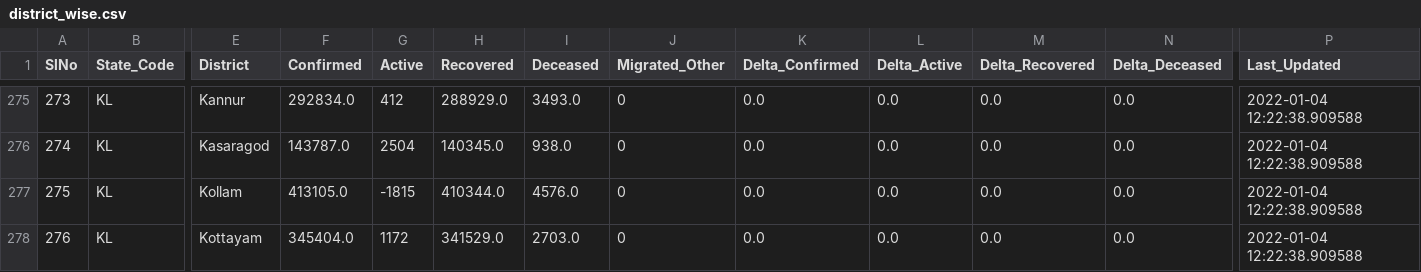
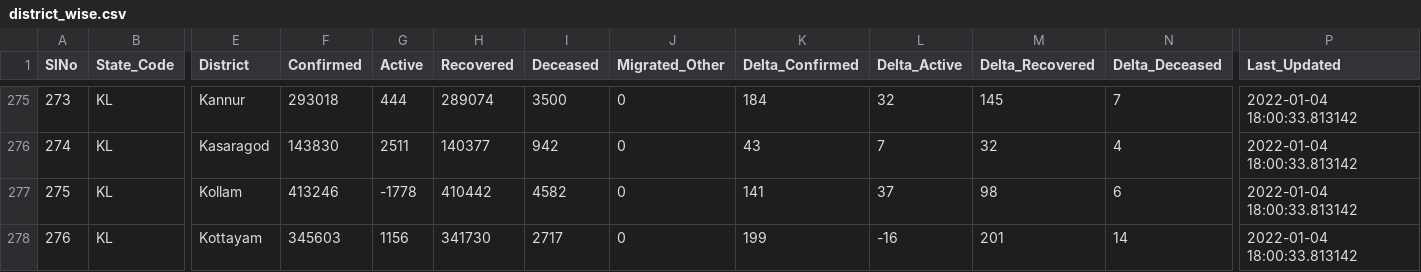
Before and after one commit to incovid19/data-staging, a CSV file: csv/latest/district_wise.csv, drawn as a sheet; only a part is shown, gaps mark what is left out; the diff covers the shown part only; the diff names each change by its address in the sheet, - before the commit and + after, or states it on an @@ line.

```diff
--- a/csv/latest/district_wise.csv
+++ b/csv/latest/district_wise.csv
-F275 (Confirmed): 292834.0
+F275 (Confirmed): 293018
-G275 (Active): 412
+G275 (Active): 444
-H275 (Recovered): 288929.0
+H275 (Recovered): 289074
-I275 (Deceased): 3493.0
+I275 (Deceased): 3500
-K275 (Delta_Confirmed): 0.0
+K275 (Delta_Confirmed): 184
-L275 (Delta_Active): 0.0
+L275 (Delta_Active): 32
-M275 (Delta_Recovered): 0.0
+M275 (Delta_Recovered): 145
-N275 (Delta_Deceased): 0.0
+N275 (Delta_Deceased): 7
-P275:P278 (Last_Updated): 2022-01-04 12:22:38.909588
+P275:P278 (Last_Updated): 2022-01-04 18:00:33.813142
-F276 (Confirmed): 143787.0
+F276 (Confirmed): 143830
-G276 (Active): 2504
+G276 (Active): 2511
-H276 (Recovered): 140345.0
+H276 (Recovered): 140377
-I276 (Deceased): 938.0
+I276 (Deceased): 942
-K276 (Delta_Confirmed): 0.0
+K276 (Delta_Confirmed): 43
-L276 (Delta_Active): 0.0
+L276 (Delta_Active): 7
-M276 (Delta_Recovered): 0.0
+M276 (Delta_Recovered): 32
-N276 (Delta_Deceased): 0.0
+N276 (Delta_Deceased): 4
-F277 (Confirmed): 413105.0
+F277 (Confirmed): 413246
-G277 (Active): -1815
+G277 (Active): -1778
-H277 (Recovered): 410344.0
+H277 (Recovered): 410442
-I277 (Deceased): 4576.0
+I277 (Deceased): 4582
-K277 (Delta_Confirmed): 0.0
+K277 (Delta_Confirmed): 141
-L277 (Delta_Active): 0.0
+L277 (Delta_Active): 37
-M277 (Delta_Recovered): 0.0
+M277 (Delta_Recovered): 98
-N277 (Delta_Deceased): 0.0
+N277 (Delta_Deceased): 6
-F278 (Confirmed): 345404.0
+F278 (Confirmed): 345603
-G278 (Active): 1172
+G278 (Active): 1156
-H278 (Recovered): 341529.0
+H278 (Recovered): 341730
-I278 (Deceased): 2703.0
+I278 (Deceased): 2717
-K278 (Delta_Confirmed): 0.0
+K278 (Delta_Confirmed): 199
-L278 (Delta_Active): 0.0
+L278 (Delta_Active): -16
-M278 (Delta_Recovered): 0.0
+M278 (Delta_Recovered): 201
-N278 (Delta_Deceased): 0.0
+N278 (Delta_Deceased): 14
```
Also changed, not shown: 2 removed rows, 90 edited cells and row numbers in column A elsewhere in this file, csv/latest/state_wise.csv, 31 other files.
